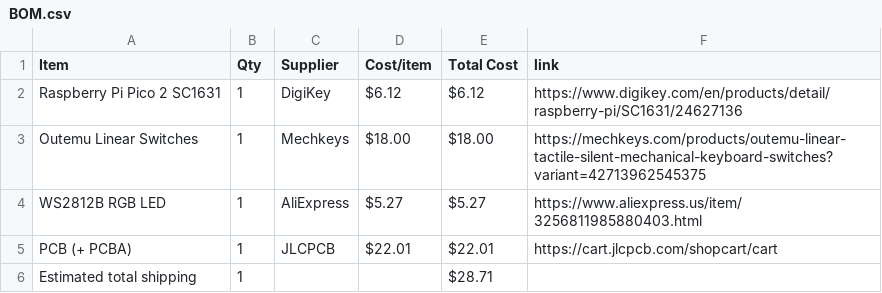
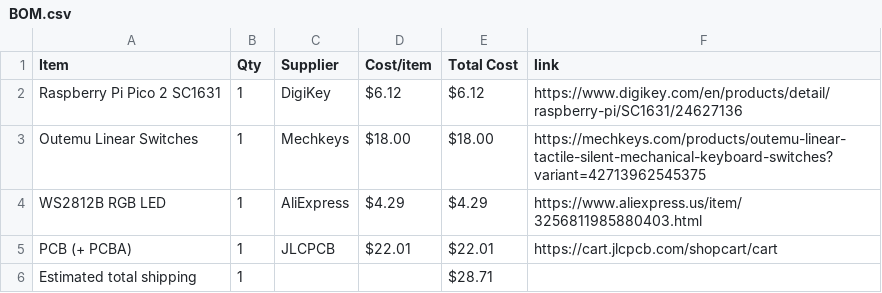
Before and after one commit to araschke001-commits/RGB-Keyboard, a CSV file: BOM.csv, drawn as a sheet.

Commit message:
Sync RGB Keyboard from Half Life

```diff
--- a/BOM.csv
+++ b/BOM.csv
@@ -3,3 +3,3 @@ Raspberry Pi Pico 2 SC1631,1,DigiKey,$6.12,$6.12,https://www.digikey.com/en/prod
 Outemu Linear Switches,1,Mechkeys,$18.00,$18.00,https://mechkeys.com/products/outemu-linear-tactile-silent-mechanical-keyboard-switches?variant=42713962545375
-WS2812B RGB LED,1,AliExpress,$5.27,$5.27,https://www.aliexpress.us/item/3256811985880403.html
+WS2812B RGB LED,1,AliExpress,$4.29,$4.29,https://www.aliexpress.us/item/3256811985880403.html
 PCB (+ PCBA),1,JLCPCB,$22.01,$22.01,https://cart.jlcpcb.com/shopcart/cart
```
